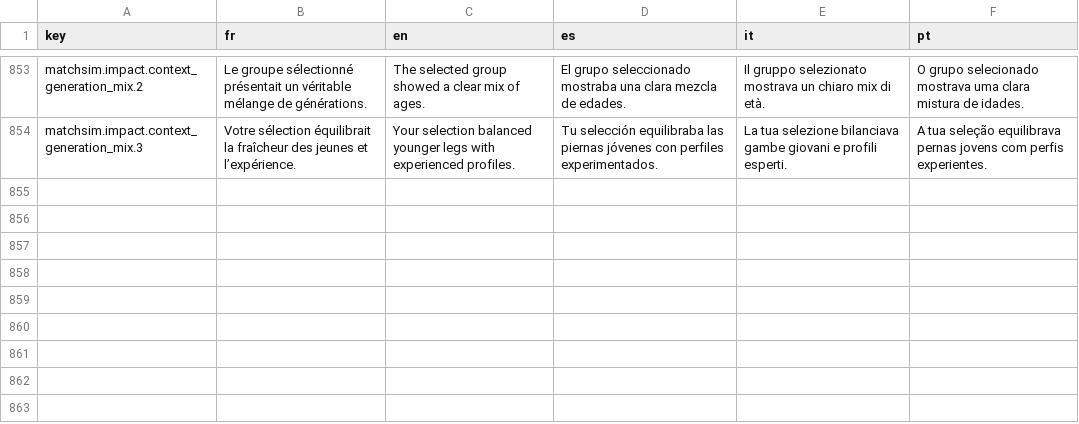
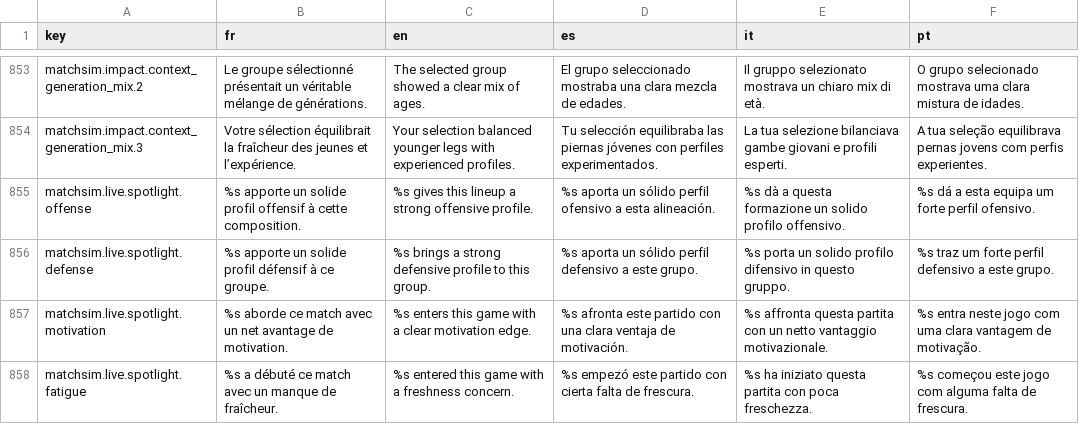
Before and after one commit to Tizona76/BasketManager, a CSV file: client/godot/i18n/translations.csv, drawn as a sheet; only a part is shown, gaps mark what is left out.

Commit message:
feat(match): add live player spotlight

```diff
--- a/client/godot/i18n/translations.csv
+++ b/client/godot/i18n/translations.csv
@@ -874 +874,5 @@ matchsim.impact.context_generation_mix.2,Le groupe sélectionné présentait un
 matchsim.impact.context_generation_mix.3,Votre sélection équilibrait la fraîcheur des jeunes et l’expérience.,Your selection balanced younger legs with experienced profiles.,Tu selección equilibraba las piernas jóvenes con perfiles experimentados.,La tua selezione bilanciava gambe giovani e profili esperti.,A tua seleção equilibrava pernas jovens com perfis experientes.
+matchsim.live.spotlight.offense,%s apporte un solide profil offensif à cette composition.,%s gives this lineup a strong offensive profile.,%s aporta un sólido perfil ofensivo a esta alineación.,%s dà a questa formazione un solido profilo offensivo.,%s dá a esta equipa um forte perfil ofensivo.
+matchsim.live.spotlight.defense,%s apporte un solide profil défensif à ce groupe.,%s brings a strong defensive profile to this group.,%s aporta un sólido perfil defensivo a este grupo.,%s porta un solido profilo difensivo in questo gruppo.,%s traz um forte perfil defensivo a este grupo.
+matchsim.live.spotlight.motivation,%s aborde ce match avec un net avantage de motivation.,%s enters this game with a clear motivation edge.,%s afronta este partido con una clara ventaja de motivación.,%s affronta questa partita con un netto vantaggio motivazionale.,%s entra neste jogo com uma clara vantagem de motivação.
+matchsim.live.spotlight.fatigue,%s a débuté ce match avec un manque de fraîcheur.,%s entered this game with a freshness concern.,%s empezó este partido con cierta falta de frescura.,%s ha iniziato questa partita con poca freschezza.,%s começou este jogo com alguma falta de frescura.
```
Also changed, not shown: 6 other files.
